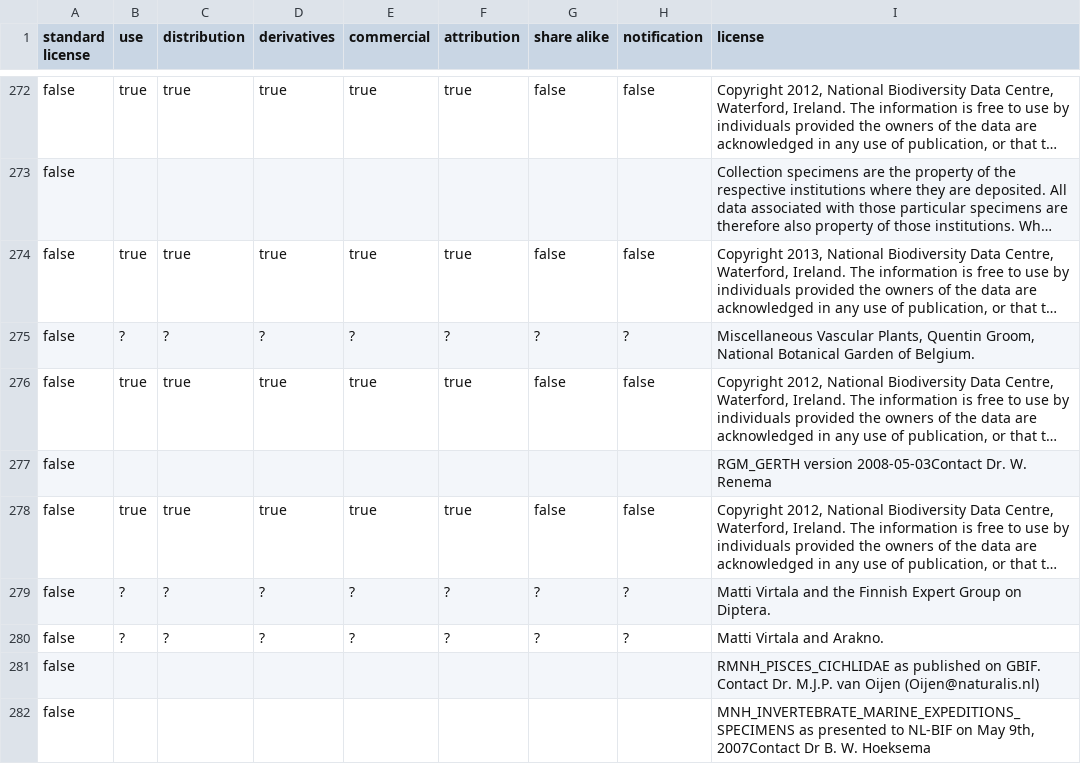
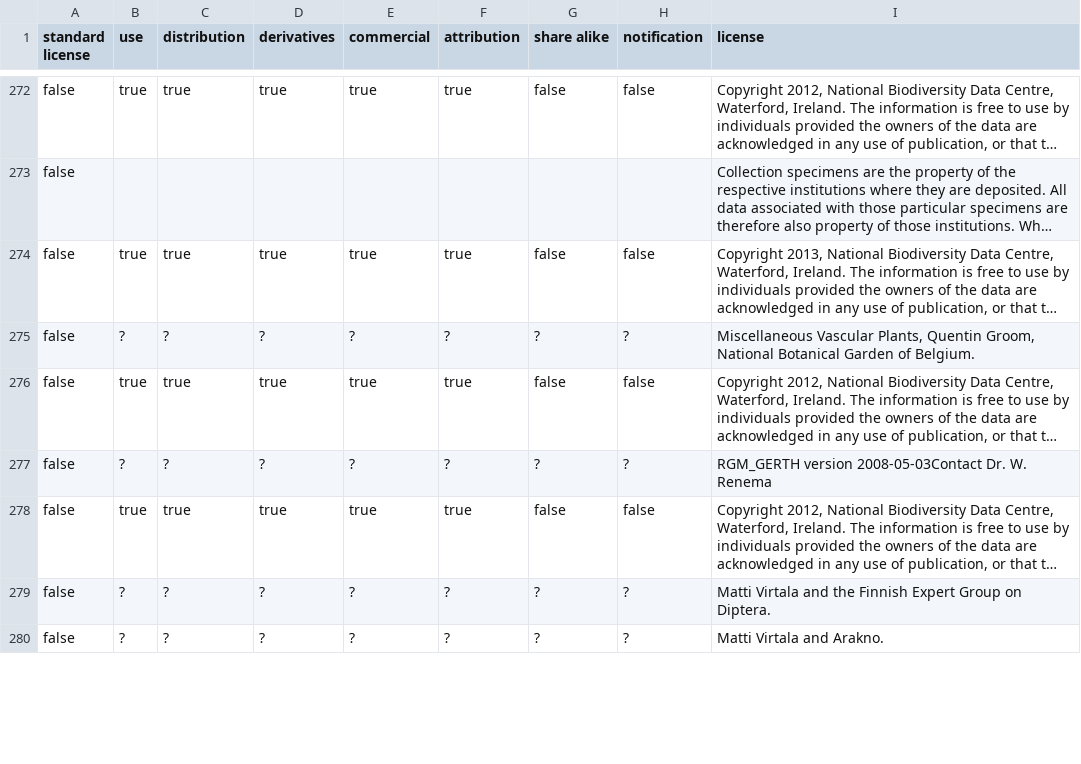
Before and after one commit to Datafable/gbif-data-licenses, a CSV file: data/licenses.csv, drawn as a sheet; only a part is shown, gaps mark what is left out; long unchanged cells end in …; removed rows and columns are numbered as before the commit, all else as after; the diff covers the shown part only; the diff names each change by its address in the sheet, - before the commit and + after, or states it on an @@ line.

Commit message:
Annotate unclear licenses and update guidelines

```diff
--- a/data/licenses.csv
+++ b/data/licenses.csv
-row 277: false |  |  |  |  |  |  |  | RGM_GERTH version 2008-05-03Contact Dr. W. Renema
+row 277: false | ? | ? | ? | ? | ? | ? | ? | RGM_GERTH version 2008-05-03Contact Dr. W. Renema
-row 281: false |  |  |  |  |  |  |  | RMNH_PISCES_CICHLIDAE as published on GBIF. Contact Dr. M.J.P. van Oijen (Oijen@naturalis.nl)
-row 282: false |  |  |  |  |  |  |  | MNH_INVERTEBRATE_MARINE_EXPEDITIONS_SPECIMENS as presented to NL-BIF on May 9th, 2007Contact Dr B. W. Hoeksema
```
Also changed, not shown: 14 added rows and 12 removed rows elsewhere in this file, 1 other file.
